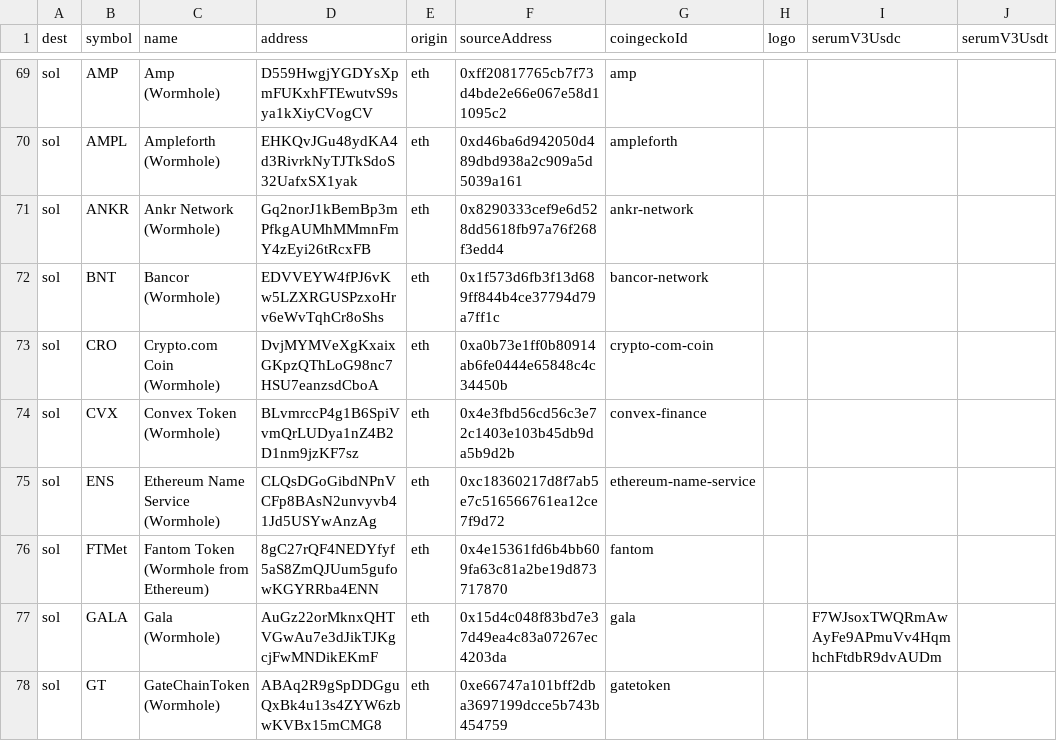
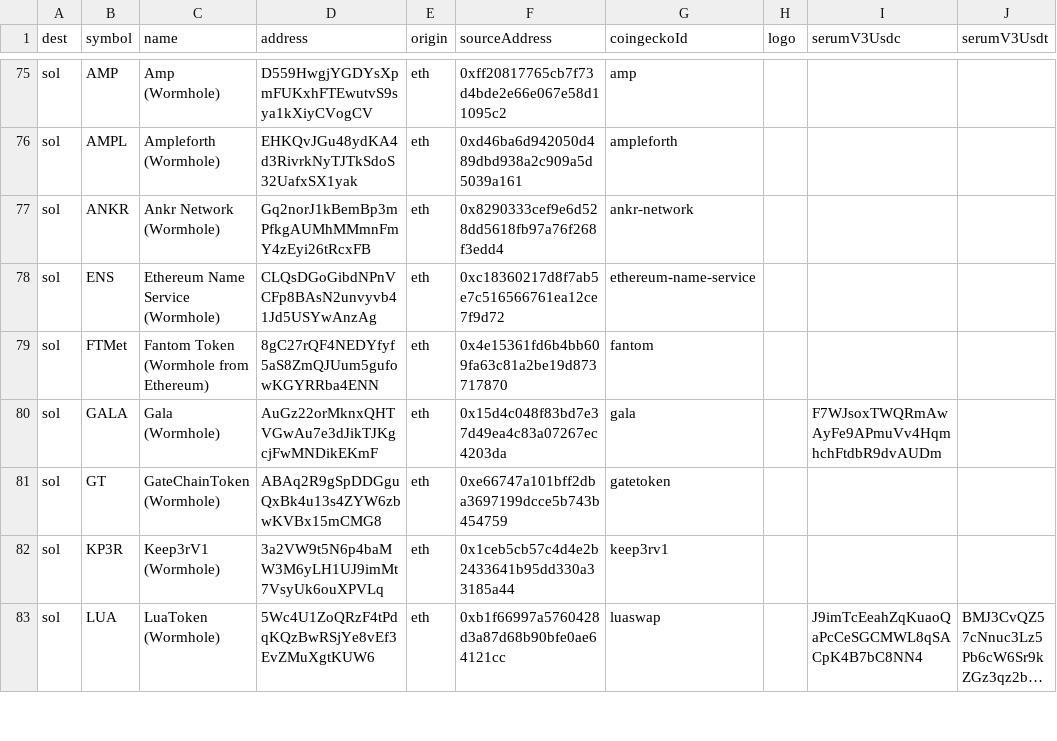
Before and after one commit to wormhole-foundation/wormhole-token-list, a CSV file: content/by_dest.csv, drawn as a sheet; only a part is shown, gaps mark what is left out; the shorter side is filled out with more unchanged rows; long unchanged cells end in …; the diff covers the shown part only.

```diff
--- a/content/by_dest.csv
+++ b/content/by_dest.csv
@@ -71,5 +77,2 @@ sol,AMPL,Ampleforth (Wormhole),EHKQvJGu48ydKA4d3RivrkNyTJTkSdoS32UafxSX1yak,eth,
 sol,ANKR,Ankr Network (Wormhole),Gq2norJ1kBemBp3mPfkgAUMhMMmnFmY4zEyi26tRcxFB,eth,0x8290333cef9e6d528dd5618fb97a76f268f3edd4,ankr-network,,,
-sol,BNT,Bancor (Wormhole),EDVVEYW4fPJ6vKw5LZXRGUSPzxoHrv6eWvTqhCr8oShs,eth,0x1f573d6fb3f13d689ff844b4ce37794d79a7ff1c,bancor-network,,,
-sol,CRO,Crypto.com Coin (Wormhole),DvjMYMVeXgKxaixGKpzQThLoG98nc7HSU7eanzsdCboA,eth,0xa0b73e1ff0b80914ab6fe0444e65848c4c34450b,crypto-com-coin,,,
-sol,CVX,Convex Token (Wormhole),BLvmrccP4g1B6SpiVvmQrLUDya1nZ4B2D1nm9jzKF7sz,eth,0x4e3fbd56cd56c3e72c1403e103b45db9da5b9d2b,convex-finance,,,
 sol,ENS,Ethereum Name Service (Wormhole),CLQsDGoGibdNPnVCFp8BAsN2unvyvb41Jd5USYwAnzAg,eth,0xc18360217d8f7ab5e7c516566761ea12ce7f9d72,ethereum-name-service,,,
```
Also changed, not shown: 2 added rows and 3 moved rows elsewhere in this file, content/by_source.csv, 16 other files.
